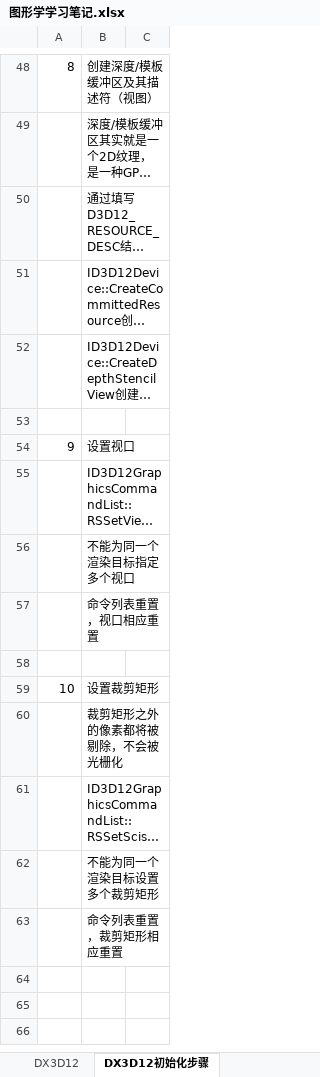
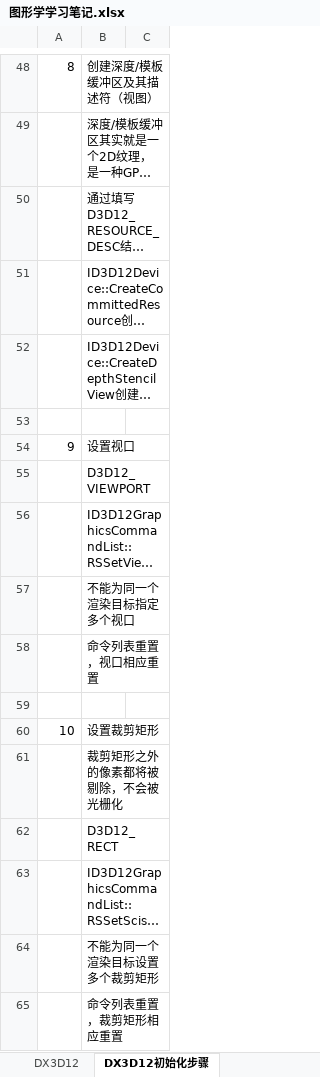
Before and after one commit to MythGalaxy/D3D12Render, an Excel workbook: 图形学学习笔记.xlsx, sheet DX3D12初始化步骤, drawn as a sheet; only a part is shown, gaps mark what is left out; long unchanged cells end in …; values as stored, in another font and other column widths than the file's, no borders; the diff names each change by its address in the sheet, - before the commit and + after, or states it on an @@ line.

```diff
--- a/图形学学习笔记.xlsx (sheet DX3D12初始化步骤)
+++ b/图形学学习笔记.xlsx (sheet DX3D12初始化步骤)
+row 55:  | D3D12_VIEWPORT
+row 62:  | D3D12_RECT
```
Also changed, not shown: 10 other files.
